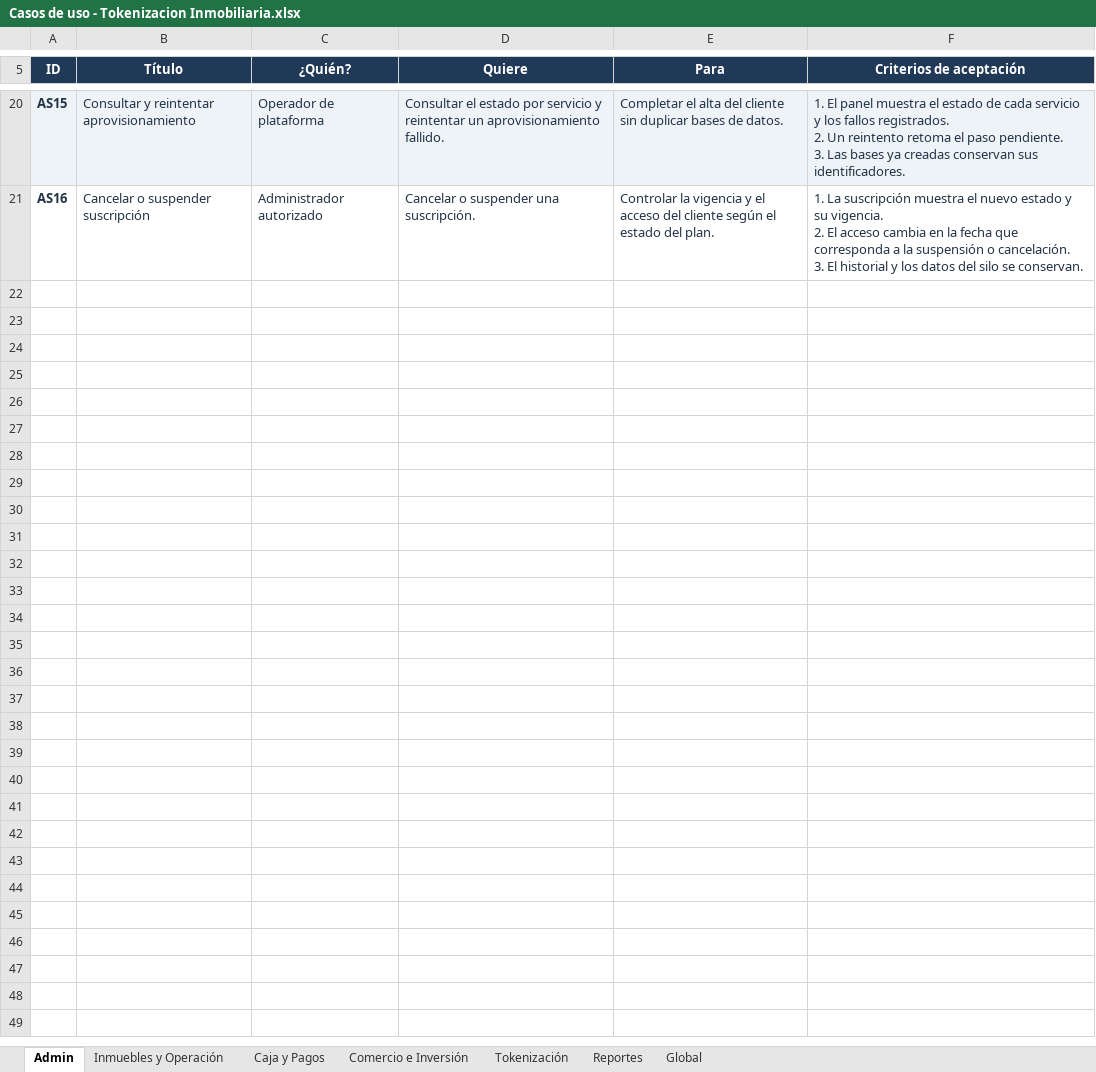
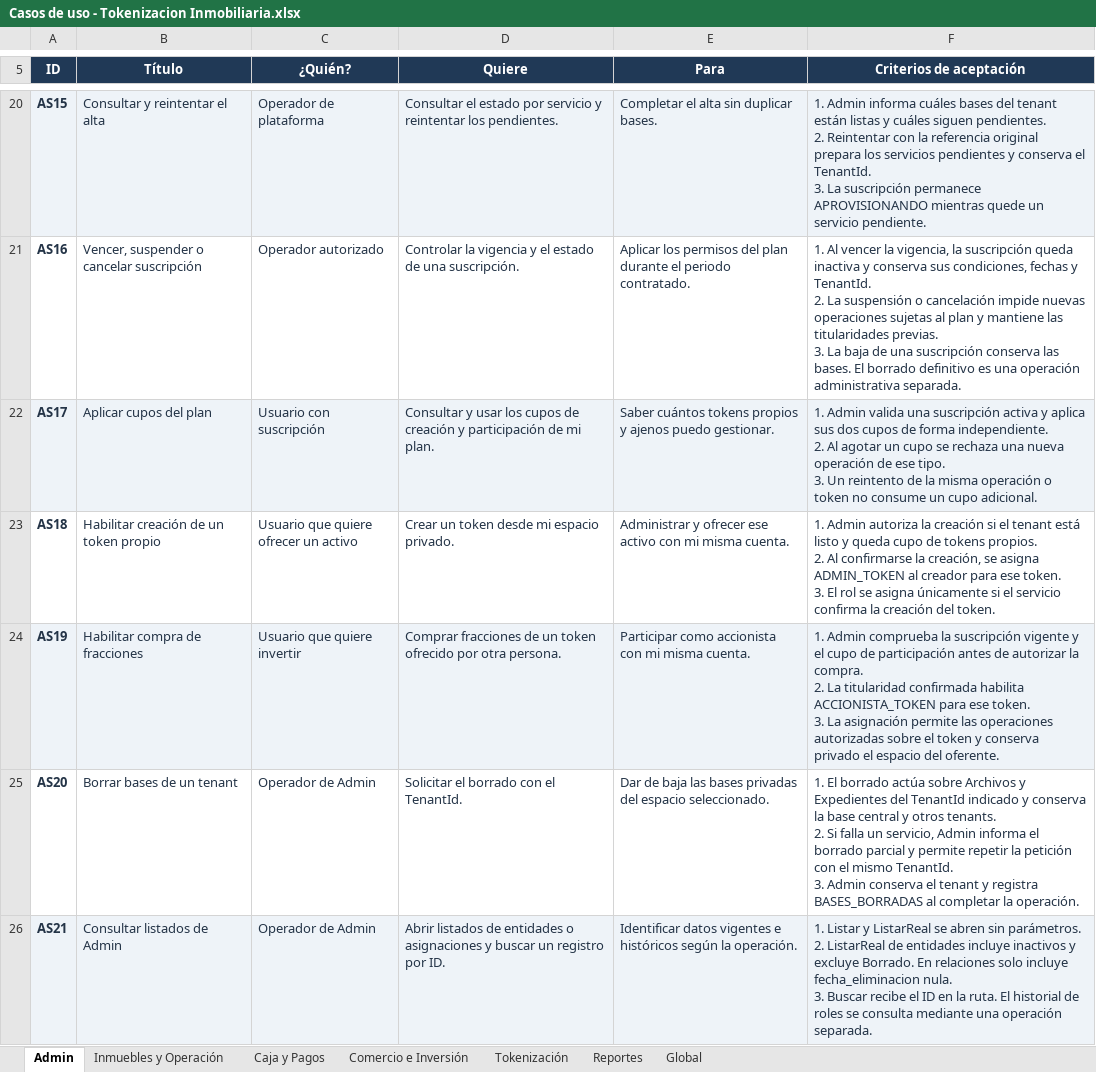
Before and after one commit to DiegoOrellanaUS/TokenizacionInmobiliaria, an Excel workbook: docs/Casos de uso - Tokenizacion Inmobiliaria.xlsx, sheet Admin, drawn as a sheet; only a part is shown, gaps mark what is left out; values as stored, in another font and other column widths than the file's, no borders; table styles not drawn; ↵ is a line break in a cell; the diff covers the shown part only; the diff names each change by its address in the sheet, - before the commit and + after, or states it on an @@ line.

Commit message:
administrador funcional

```diff
--- a/docs/Casos de uso - Tokenizacion Inmobiliaria.xlsx (sheet Admin)
+++ b/docs/Casos de uso - Tokenizacion Inmobiliaria.xlsx (sheet Admin)
-B20 (Título): Consultar y reintentar aprovisionamiento
+B20 (Título): Consultar y reintentar el alta
-D20 (Quiere): …y reintentar un aprovisionamiento fallido.
+D20 (Quiere): …y reintentar los pendientes.
-E20 (Para): …el alta del cliente sin duplicar bases de datos.
+E20 (Para): …el alta sin duplicar bases.
-F20 (Criterios de aceptación): 1. El panel muestra el estado de cada servicio y los fallos registrados. ↵ 2. Un reintento retoma el paso pendiente. ↵ 3. Las bases ya creadas conservan sus identificadores.
+F20 (Criterios de aceptación): 1. Admin informa cuáles bases del tenant están listas y cuáles siguen pendientes. ↵ 2. Reintentar con la referencia original prepara los servicios pendientes y conserva el TenantId. ↵ 3. La suscripción permanece APROVISIONANDO mientras quede un servicio pendiente.
-B21 (Título): Cancelar o suspender suscripción
+B21 (Título): Vencer, suspender o cancelar suscripción
-C21 (¿Quién?): Administrador autorizado
+C21 (¿Quién?): Operador autorizado
-D21 (Quiere): Cancelar o suspender una suscripción.
+D21 (Quiere): Controlar la vigencia y el estado de una suscripción.
-E21 (Para): Controlar la vigencia y el acceso del cliente según el estado del plan.
+E21 (Para): Aplicar los permisos del plan durante el periodo contratado.
-F21 (Criterios de aceptación): 1. La suscripción muestra el nuevo estado y su vigencia. ↵ 2. El acceso cambia en la fecha que corresponda a la suspensión o cancelación. ↵ 3. El historial y los datos del silo se conservan.
+F21 (Criterios de aceptación): 1. Al vencer la vigencia, la suscripción queda inactiva y conserva sus condiciones, fechas y TenantId. ↵ 2. La suspensión o cancelación impide nuevas operaciones sujetas al plan y mantiene las titularidades previas. ↵ 3. La baja de una suscripción conserva las bases. El borrado definitivo es una operación administrativa separada.
+row 22: AS17 | Aplicar cupos del plan | Usuario con suscripción | Consultar y usar los cupos de creación y participación de mi plan. | Saber cuántos tokens propios y ajenos puedo gestionar. | 1. Admin valida una suscripción activa y aplica sus dos cupos de forma independiente. ↵ 2. Al agotar un cupo se rechaza una nueva operación de ese tipo. ↵ 3. Un reintento de la misma operación o token no consume un cupo adicional.
+row 23: AS18 | Habilitar creación de un token propio | Usuario que quiere ofrecer un activo | Crear un token desde mi espacio privado. | Administrar y ofrecer ese activo con mi misma cuenta. | 1. Admin autoriza la creación si el tenant está listo y queda cupo de tokens propios. ↵ 2. Al confirmarse la creación, se asigna ADMIN_TOKEN al creador para ese token. ↵ 3. El rol se asigna únicamente si el servicio confirma la creación del token.
+row 24: AS19 | Habilitar compra de fracciones | Usuario que quiere invertir | Comprar fracciones de un token ofrecido por otra persona. | Participar como accionista con mi misma cuenta. | 1. Admin comprueba la suscripción vigente y el cupo de participación antes de autorizar la compra. ↵ 2. La titularidad confirmada habilita ACCIONISTA_TOKEN para ese token. ↵ 3. La asignación permite las operaciones autorizadas sobre el token y conserva privado el espacio del oferente.
+row 25: AS20 | Borrar bases de un tenant | Operador de Admin | Solicitar el borrado con el TenantId. | Dar de baja las bases privadas del espacio seleccionado. | 1. El borrado actúa sobre Archivos y Expedientes del TenantId indicado y conserva la base central y otros tenants. ↵ 2. Si falla un servicio, Admin informa el borrado parcial y permite repetir la petición con el mismo TenantId. ↵ 3. Admin conserva el tenant y registra BASES_BORRADAS al completar la operación.
+row 26: AS21 | Consultar listados de Admin | Operador de Admin | Abrir listados de entidades o asignaciones y buscar un registro por ID. | Identificar datos vigentes e históricos según la operación. | 1. Listar y ListarReal se abren sin parámetros. ↵ 2. ListarReal de entidades incluye inactivos y excluye Borrado. En relaciones solo incluye fecha_eliminacion nula. ↵ 3. Buscar recibe el ID en la ruta. El historial de roles se consulta mediante una operación separada.
```
Also changed, not shown: 61 edited cells elsewhere in this sheet, 55 other files.
